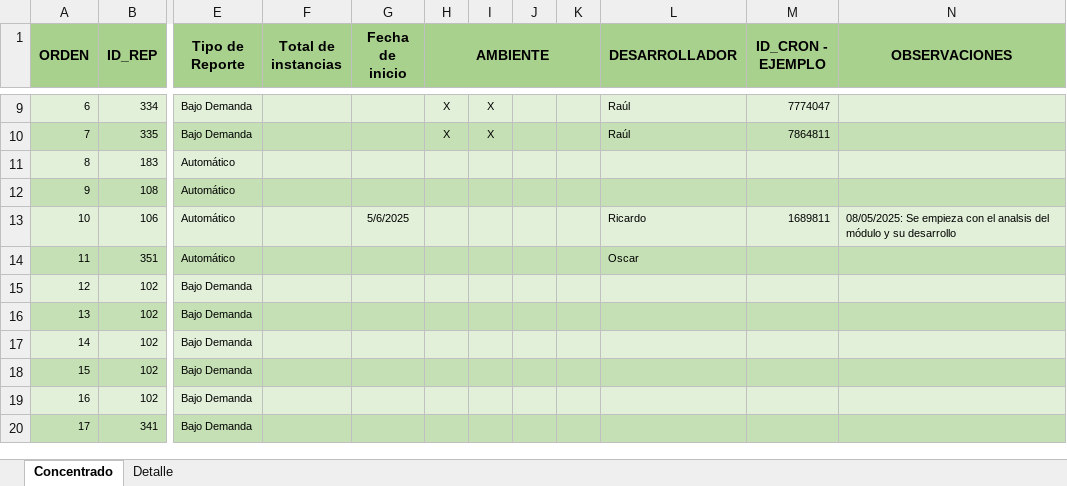
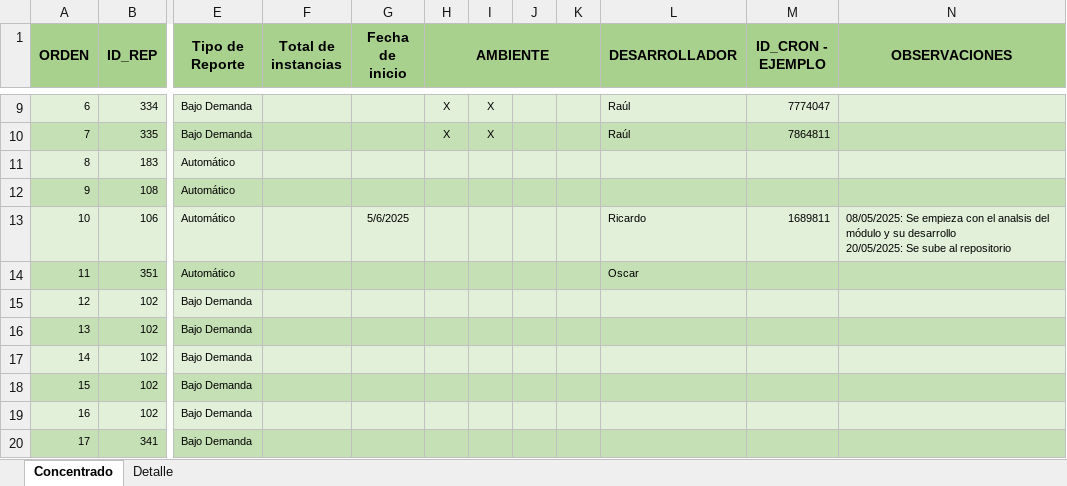
Before and after one commit to EnrikeMendez/migracion_spooler, an Excel workbook: 00-Documentacion/Spooler-Distribucion-Plan_Trabajo.xlsx, sheet Concentrado, drawn as a sheet; only a part is shown, gaps mark what is left out; values as stored, in another font and other column widths than the file's, no borders; ↵ is a line break in a cell; the diff names each change by its address in the sheet, - before the commit and + after, or states it on an @@ line.

```diff
--- a/00-Documentacion/Spooler-Distribucion-Plan_Trabajo.xlsx (sheet Concentrado)
+++ b/00-Documentacion/Spooler-Distribucion-Plan_Trabajo.xlsx (sheet Concentrado)
-N13 (OBSERVACIONES): …su desarrollo
+N13 (OBSERVACIONES): …su desarrollo ↵ 20/05/2025: Se sube al repositorio
```
Also changed, not shown: 3 other files.
